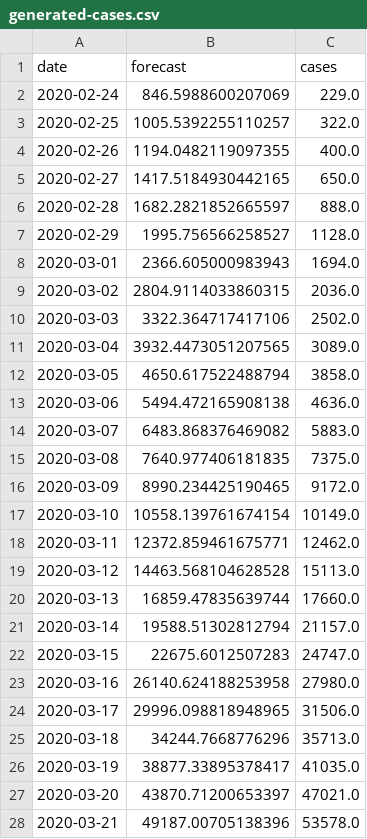
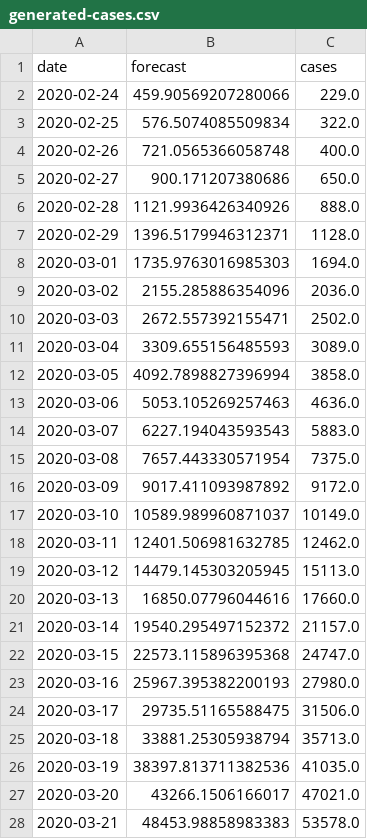
Before and after one commit to agastalver/sir-covid-19-italy, a CSV file: data/generated-cases.csv, drawn as a sheet; only a part is shown; the diff covers the shown part only.

```diff
--- a/data/generated-cases.csv
+++ b/data/generated-cases.csv
@@ -1,28 +1,28 @@
 date,forecast,cases
-2020-02-24,846.5988600207069,229.0
-2020-02-25,1005.5392255110257,322.0
-2020-02-26,1194.0482119097355,400.0
-2020-02-27,1417.5184930442165,650.0
-2020-02-28,1682.2821852665597,888.0
-2020-02-29,1995.756566258527,1128.0
-2020-03-01,2366.605000983943,1694.0
-2020-03-02,2804.9114033860315,2036.0
-2020-03-03,3322.364717417106,2502.0
-2020-03-04,3932.4473051207565,3089.0
-2020-03-05,4650.617522488794,3858.0
-2020-03-06,5494.472165908138,4636.0
-2020-03-07,6483.868376469082,5883.0
-2020-03-08,7640.977406181835,7375.0
-2020-03-09,8990.234425190465,9172.0
-2020-03-10,10558.139761674154,10149.0
-2020-03-11,12372.859461675771,12462.0
-2020-03-12,14463.568104628528,15113.0
-2020-03-13,16859.47835639744,17660.0
-2020-03-14,19588.51302812794,21157.0
-2020-03-15,22675.6012507283,24747.0
-2020-03-16,26140.624188253958,27980.0
-2020-03-17,29996.098818948965,31506.0
-2020-03-18,34244.7668776296,35713.0
-2020-03-19,38877.33895378417,41035.0
-2020-03-20,43870.71200653397,47021.0
-2020-03-21,49187.00705138396,53578.0
+2020-02-24,459.90569207280066,229.0
+2020-02-25,576.5074085509834,322.0
+2020-02-26,721.0565366058748,400.0
+2020-02-27,900.171207380686,650.0
+2020-02-28,1121.9936426340926,888.0
+2020-02-29,1396.5179946312371,1128.0
+2020-03-01,1735.9763016985303,1694.0
+2020-03-02,2155.285886354096,2036.0
+2020-03-03,2672.557392155471,2502.0
+2020-03-04,3309.655156485593,3089.0
+2020-03-05,4092.7898827396994,3858.0
+2020-03-06,5053.105269257463,4636.0
+2020-03-07,6227.194043593543,5883.0
+2020-03-08,7657.443330571954,7375.0
+2020-03-09,9017.411093987892,9172.0
+2020-03-10,10589.989960871037,10149.0
+2020-03-11,12401.506981632785,12462.0
+2020-03-12,14479.145303205945,15113.0
+2020-03-13,16850.07796044616,17660.0
+2020-03-14,19540.295497152372,21157.0
+2020-03-15,22573.115896395368,24747.0
+2020-03-16,25967.395382200193,27980.0
+2020-03-17,29735.51165588475,31506.0
+2020-03-18,33881.25305938794,35713.0
+2020-03-19,38397.813711382536,41035.0
+2020-03-20,43266.1506166017,47021.0
+2020-03-21,48453.98858983383,53578.0
```
Also changed, not shown: 71 edited cells elsewhere in this file, data/generated-sir.csv, 10 other files.
